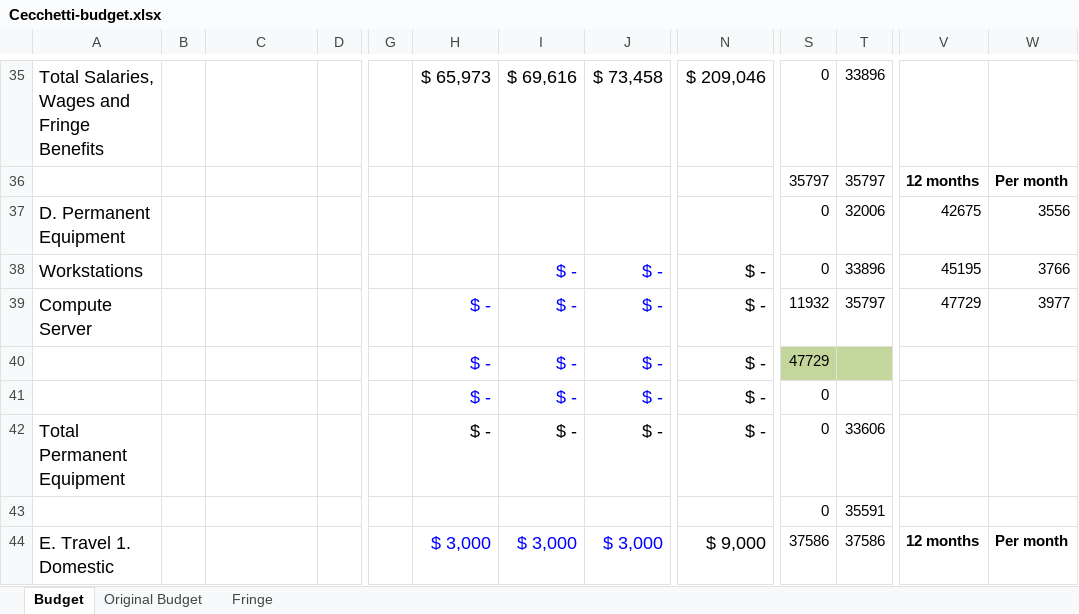
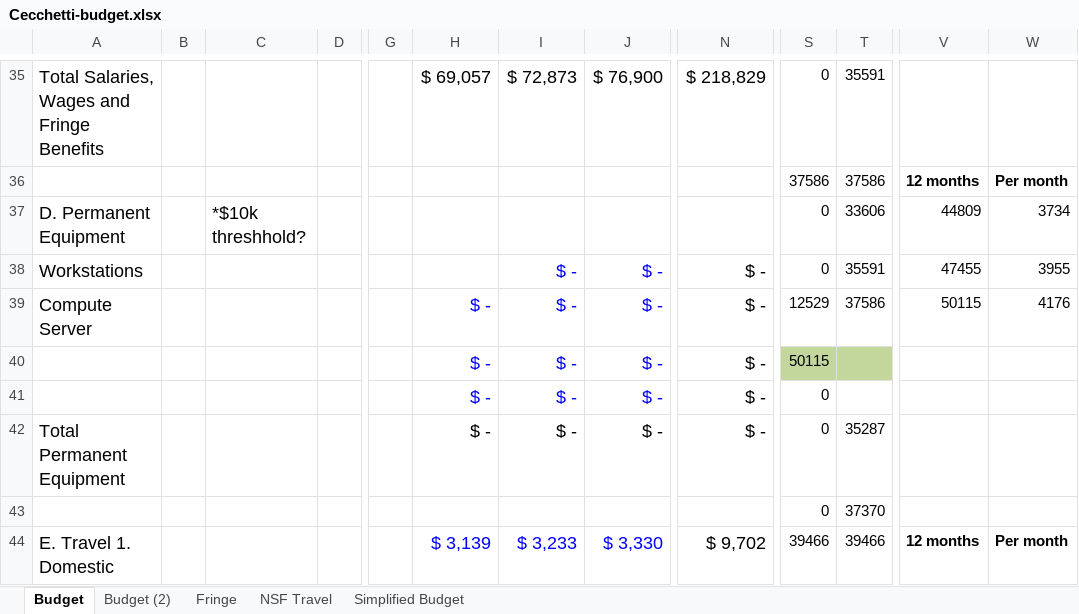
Before and after one commit to akhirsch/choreo-service-architectures, an Excel workbook: Cecchetti-budget.xlsx, sheet Budget, drawn as a sheet; only a part is shown, gaps mark what is left out; values as stored, in another font and other column widths than the file's, no borders; the diff covers the shown part only; the diff names each change by its address in the sheet, - before the commit and + after, or states it on an @@ line.

Commit message:
updated budget for Ethan

```diff
--- a/Cecchetti-budget.xlsx (sheet Budget)
+++ b/Cecchetti-budget.xlsx (sheet Budget)
-sheet tab: Original Budget
+sheet tab: Budget (2)
@@ sheet tab unhidden: NSF Travel @@
@@ sheet tab unhidden: Simplified Budget @@
-H35: $ 65,973
+H35: $ 69,057
-I35: $ 69,616
+I35: $ 72,873
-J35: $ 73,458
+J35: $ 76,900
-N35: $ 209,046
+N35: $ 218,829
-T35: 33896
+T35: 35591
-S36: 35797
+S36: 37586
-T36: 35797
+T36: 37586
-C37: (empty)
+C37: *$10k threshhold?
-T37: 32006
+T37: 33606
-V37: 42675
+V37: 44809
-W37: 3556
+W37: 3734
-T38: 33896
+T38: 35591
-V38: 45195
+V38: 47455
-W38: 3766
+W38: 3955
-S39: 11932
+S39: 12529
-T39: 35797
+T39: 37586
-V39: 47729
+V39: 50115
-W39: 3977
+W39: 4176
-S40: 47729
+S40: 50115
-T42: 33606
+T42: 35287
-T43: 35591
+T43: 37370
-H44: $ 3,000
+H44: $ 3,139
-I44: $ 3,000
+I44: $ 3,233
-J44: $ 3,000
+J44: $ 3,330
-N44: $ 9,000
+N44: $ 9,702
-S44: 37586
+S44: 39466
-T44: 37586
+T44: 39466
```
Also changed, not shown: 4 added rows, 4 removed rows and 103 edited cells elsewhere in this sheet, sheet Fringe, formulas that keep their value.
